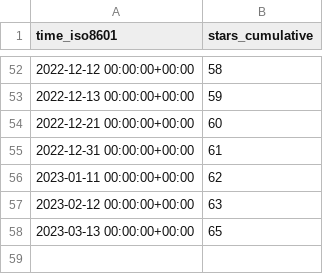
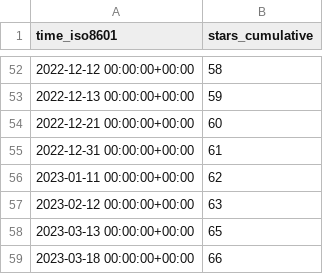
Before and after one commit to TechDevOfficial/SteamDepotDownloaderGUI, a CSV file: mmvanheusden/SteamDepotDownloaderGUI/ghrs-data/stargazers.csv, drawn as a sheet; only a part is shown, gaps mark what is left out.

```diff
--- a/mmvanheusden/SteamDepotDownloaderGUI/ghrs-data/stargazers.csv
+++ b/mmvanheusden/SteamDepotDownloaderGUI/ghrs-data/stargazers.csv
@@ -58 +58,2 @@ time_iso8601,stars_cumulative
 2023-03-13 00:00:00+00:00,65
+2023-03-18 00:00:00+00:00,66
```
